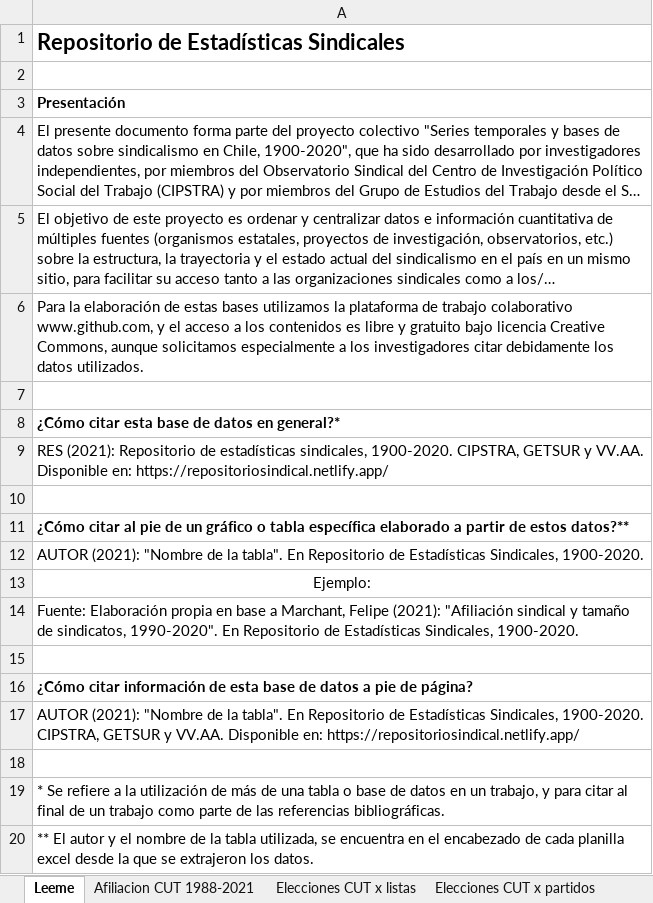
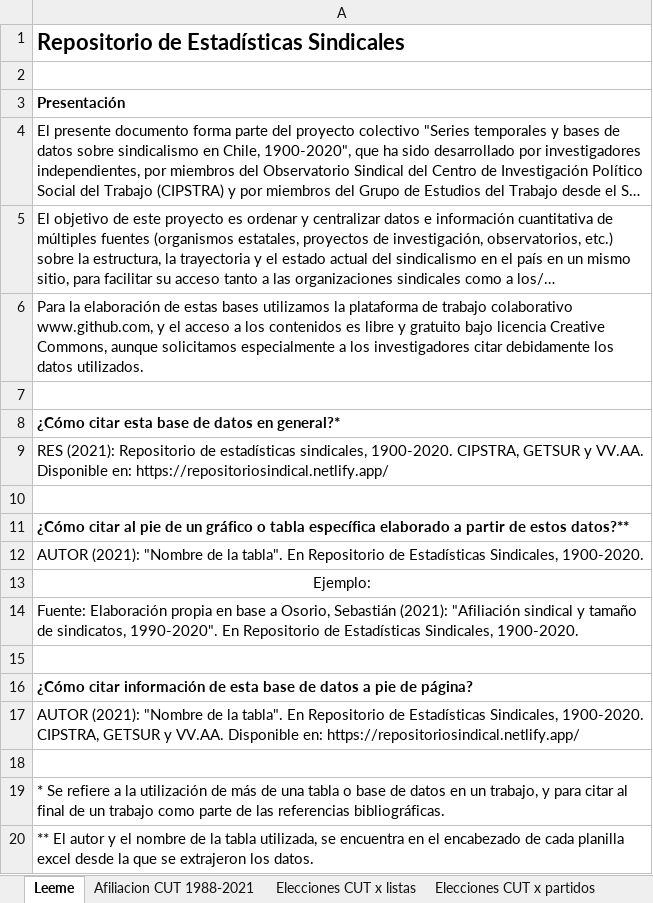
Before and after one commit to SebaOsorio/Series-CUT-1953-2021, an Excel workbook: Estadisticas CUT. 1953-2021.xlsx, sheet Leeme, drawn as a sheet; long unchanged cells end in …; values as stored, in another font and other column widths than the file's, no borders; the diff names each change by its address in the sheet, - before the commit and + after, or states it on an @@ line.

```diff
--- a/Estadisticas CUT. 1953-2021.xlsx (sheet Leeme)
+++ b/Estadisticas CUT. 1953-2021.xlsx (sheet Leeme)
-A14: …base a Marchant, Felipe (2021): "Afiliación…
+A14: …base a Osorio, Sebastián (2021): "Afiliación…
```
Also changed, not shown: sheet Elecciones CUT x partidos, sheet Afiliacion CUT 1988-2021, sheet Elecciones CUT x listas.
